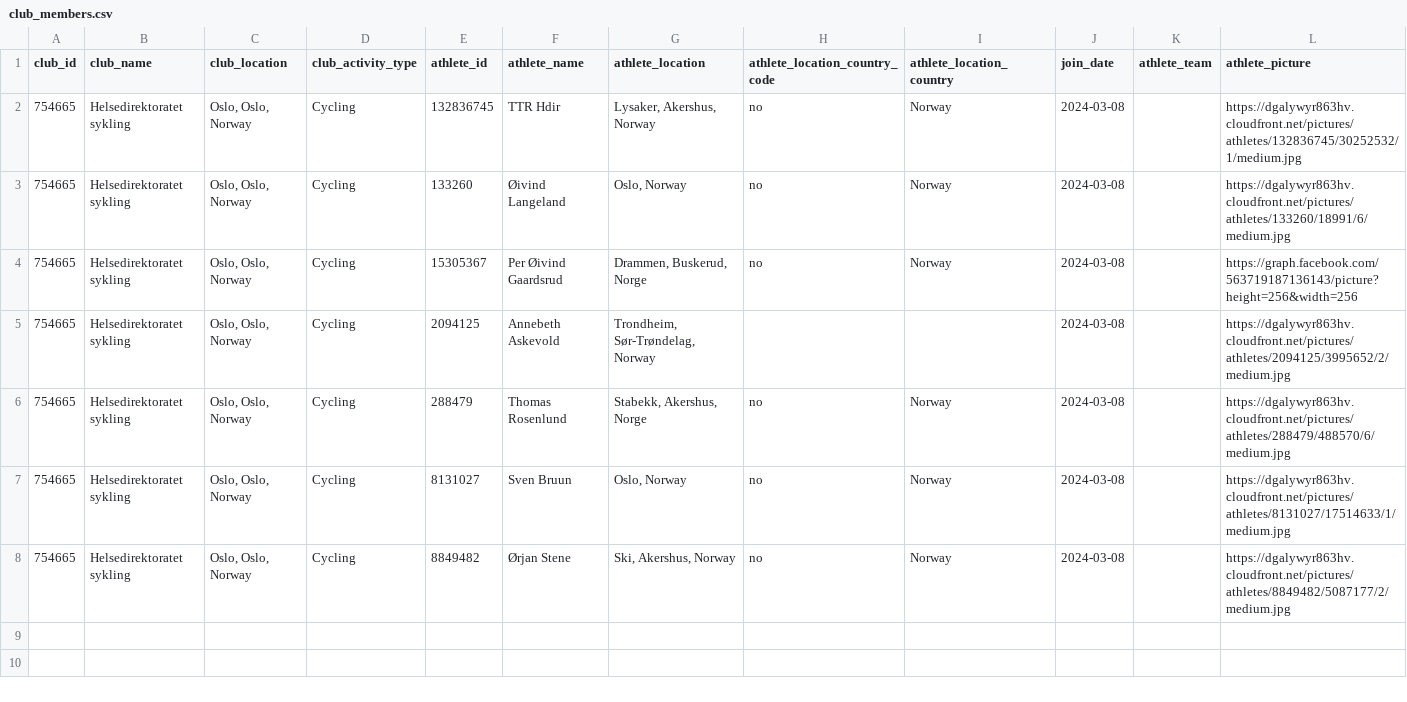
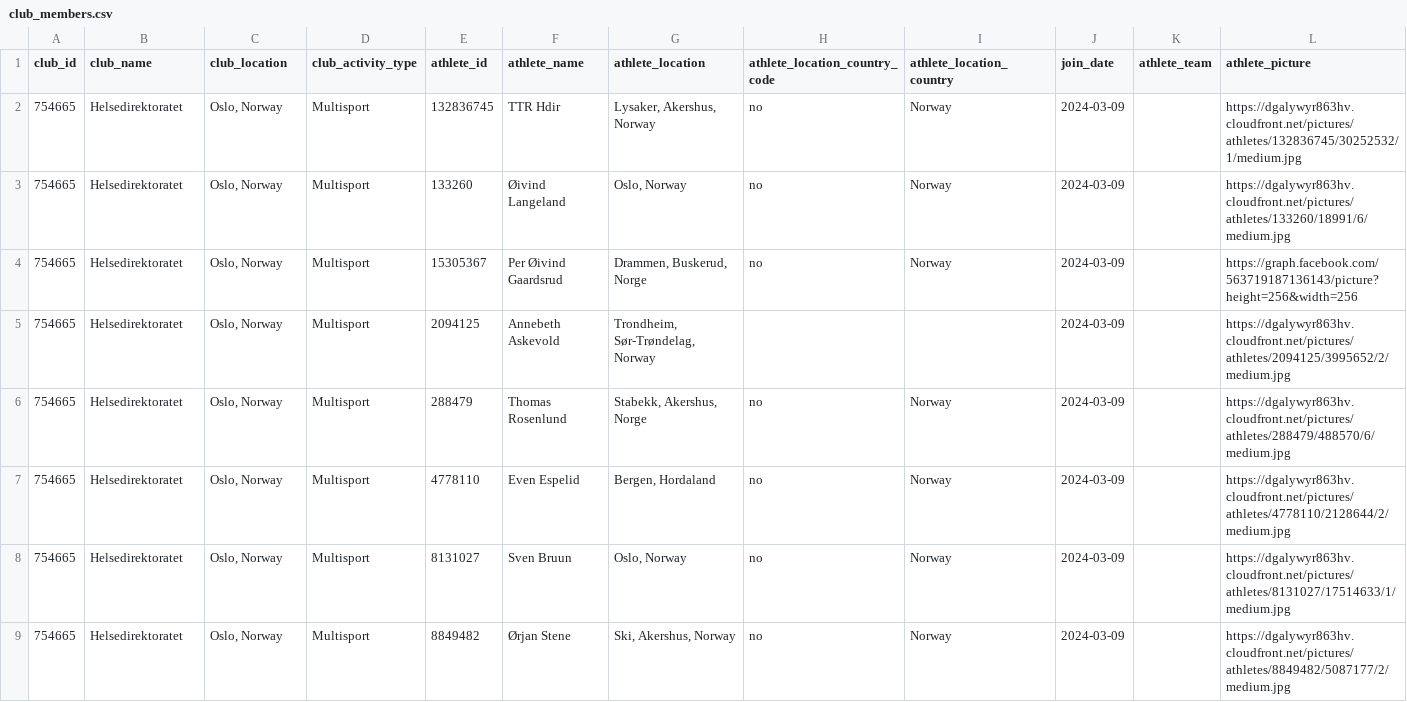
Before and after one commit to hdir/strava-club, a CSV file: CurrentBuild/club_members.csv, drawn as a sheet.

```diff
--- a/CurrentBuild/club_members.csv
+++ b/CurrentBuild/club_members.csv
@@ -1,8 +1,9 @@
 club_id,club_name,club_location,club_activity_type,athlete_id,athlete_name,athlete_location,athlete_location_country_code,athlete_location_country,join_date,athlete_team,athlete_picture
-754665,Helsedirektoratet sykling,"Oslo, Oslo, Norway",Cycling,132836745,TTR Hdir,"Lysaker, Akershus, Norway",no,Norway,2024-03-08,,https://dgalywyr863hv.cloudfront.net/pictures/athletes/132836745/30252532/1/medium.jpg
-754665,Helsedirektoratet sykling,"Oslo, Oslo, Norway",Cycling,133260,Øivind Langeland,"Oslo, Norway",no,Norway,2024-03-08,,https://dgalywyr863hv.cloudfront.net/pictures/athletes/133260/18991/6/medium.jpg
-754665,Helsedirektoratet sykling,"Oslo, Oslo, Norway",Cycling,15305367,Per Øivind Gaardsrud,"Drammen, Buskerud, Norge",no,Norway,2024-03-08,,https://graph.facebook.com/563719187136143/picture?height=256&width=256
-754665,Helsedirektoratet sykling,"Oslo, Oslo, Norway",Cycling,2094125,Annebeth Askevold,"Trondheim, Sør-Trøndelag, Norway",,,2024-03-08,,https://dgalywyr863hv.cloudfront.net/pictures/athletes/2094125/3995652/2/medium.jpg
-754665,Helsedirektoratet sykling,"Oslo, Oslo, Norway",Cycling,288479,Thomas Rosenlund,"Stabekk, Akershus, Norge",no,Norway,2024-03-08,,https://dgalywyr863hv.cloudfront.net/pictures/athletes/288479/488570/6/medium.jpg
-754665,Helsedirektoratet sykling,"Oslo, Oslo, Norway",Cycling,8131027,Sven Bruun,"Oslo, Norway",no,Norway,2024-03-08,,https://dgalywyr863hv.cloudfront.net/pictures/athletes/8131027/17514633/1/medium.jpg
-754665,Helsedirektoratet sykling,"Oslo, Oslo, Norway",Cycling,8849482,Ørjan Stene,"Ski, Akershus, Norway",no,Norway,2024-03-08,,https://dgalywyr863hv.cloudfront.net/pictures/athletes/8849482/5087177/2/medium.jpg
+754665,Helsedirektoratet,"Oslo, Norway",Multisport,132836745,TTR Hdir,"Lysaker, Akershus, Norway",no,Norway,2024-03-09,,https://dgalywyr863hv.cloudfront.net/pictures/athletes/132836745/30252532/1/medium.jpg
+754665,Helsedirektoratet,"Oslo, Norway",Multisport,133260,Øivind Langeland,"Oslo, Norway",no,Norway,2024-03-09,,https://dgalywyr863hv.cloudfront.net/pictures/athletes/133260/18991/6/medium.jpg
+754665,Helsedirektoratet,"Oslo, Norway",Multisport,15305367,Per Øivind Gaardsrud,"Drammen, Buskerud, Norge",no,Norway,2024-03-09,,https://graph.facebook.com/563719187136143/picture?height=256&width=256
+754665,Helsedirektoratet,"Oslo, Norway",Multisport,2094125,Annebeth Askevold,"Trondheim, Sør-Trøndelag, Norway",,,2024-03-09,,https://dgalywyr863hv.cloudfront.net/pictures/athletes/2094125/3995652/2/medium.jpg
+754665,Helsedirektoratet,"Oslo, Norway",Multisport,288479,Thomas Rosenlund,"Stabekk, Akershus, Norge",no,Norway,2024-03-09,,https://dgalywyr863hv.cloudfront.net/pictures/athletes/288479/488570/6/medium.jpg
+754665,Helsedirektoratet,"Oslo, Norway",Multisport,4778110,Even Espelid,"Bergen, Hordaland",no,Norway,2024-03-09,,https://dgalywyr863hv.cloudfront.net/pictures/athletes/4778110/2128644/2/medium.jpg
+754665,Helsedirektoratet,"Oslo, Norway",Multisport,8131027,Sven Bruun,"Oslo, Norway",no,Norway,2024-03-09,,https://dgalywyr863hv.cloudfront.net/pictures/athletes/8131027/17514633/1/medium.jpg
+754665,Helsedirektoratet,"Oslo, Norway",Multisport,8849482,Ørjan Stene,"Ski, Akershus, Norway",no,Norway,2024-03-09,,https://dgalywyr863hv.cloudfront.net/pictures/athletes/8849482/5087177/2/medium.jpg
```
Also changed, not shown: CurrentBuild/club_leaderboard.csv.
